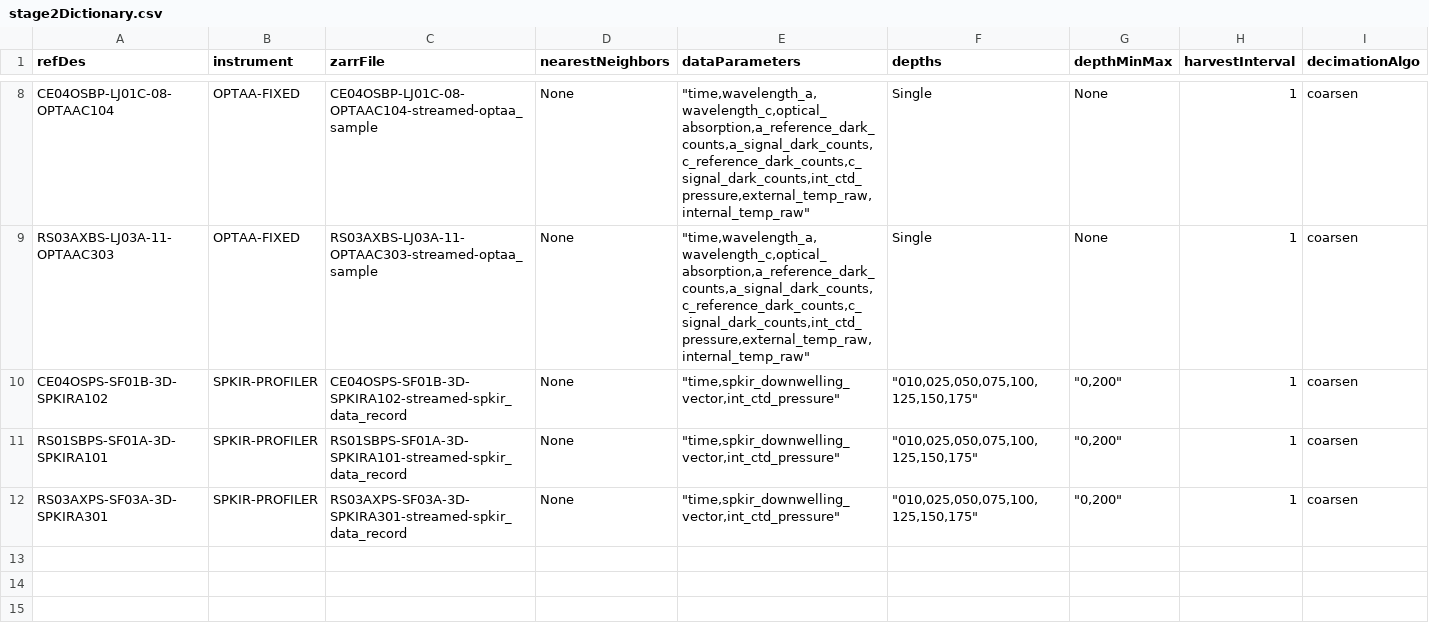
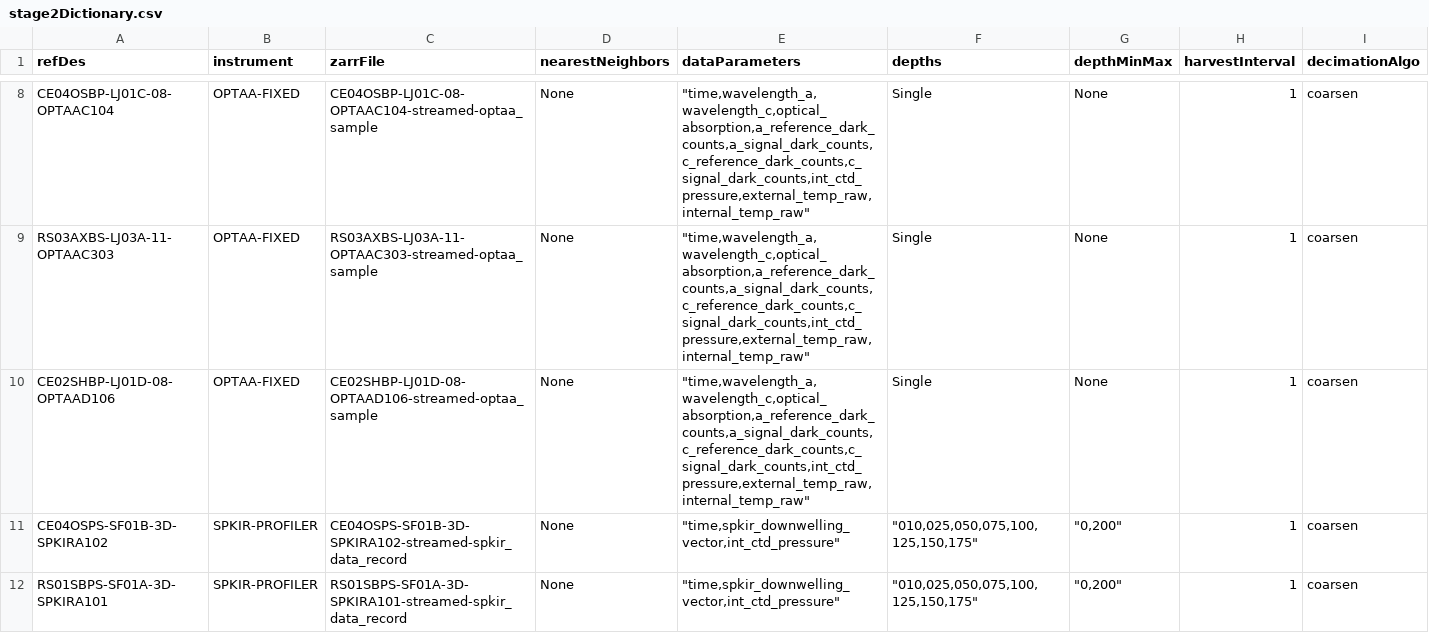
Before and after one commit to OOI-CabledArray/rca-data-tools, a CSV file: rca_data_tools/qaqc/params/stage2Dictionary.csv, drawn as a sheet; only a part is shown, gaps mark what is left out; the shorter side is filled out with more unchanged rows; the diff names each change by its address in the sheet, - before the commit and + after, or states it on an @@ line.

Commit message:
OPTAAD106 configs

```diff
--- a/rca_data_tools/qaqc/params/stage2Dictionary.csv
+++ b/rca_data_tools/qaqc/params/stage2Dictionary.csv
+row 10: CE02SHBP-LJ01D-08-OPTAAD106 | OPTAA-FIXED | CE02SHBP-LJ01D-08-OPTAAD106-streamed-optaa_sample | None | "time,wavelength_a,wavelength_c,optical_absorption,a_reference_dark_counts,a_signal_dark_counts,c_reference_dark_counts,c_signal_dark_counts,int_ctd_pressure,external_temp_raw,internal_temp_raw" | Single | None | 1 | coarsen
```
Also changed, not shown: rca_data_tools/qaqc/params/localRanges.csv.
